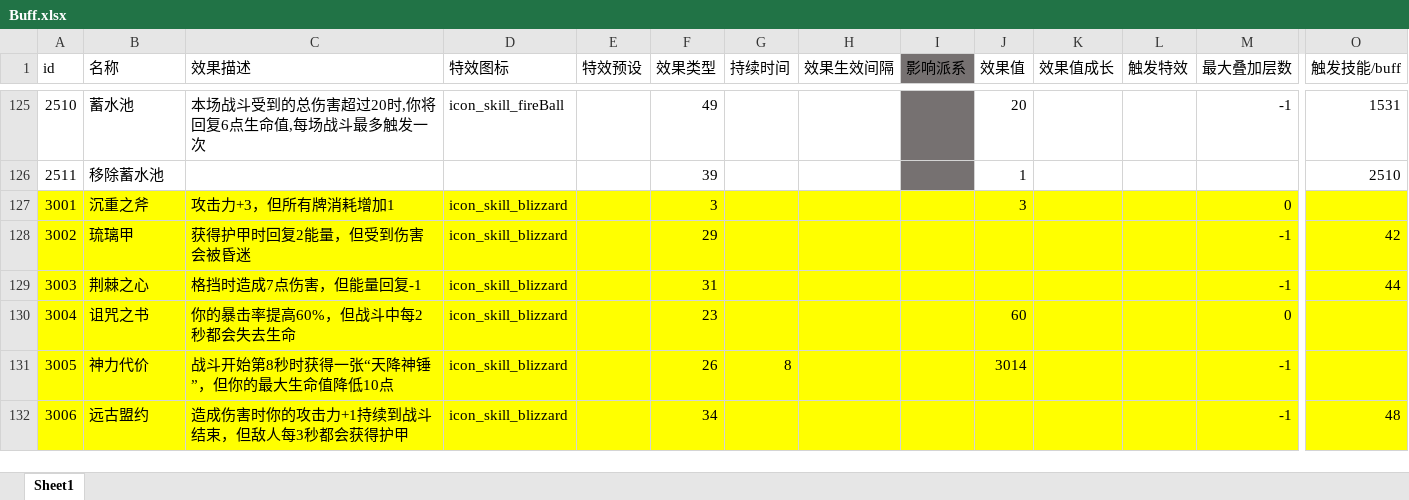
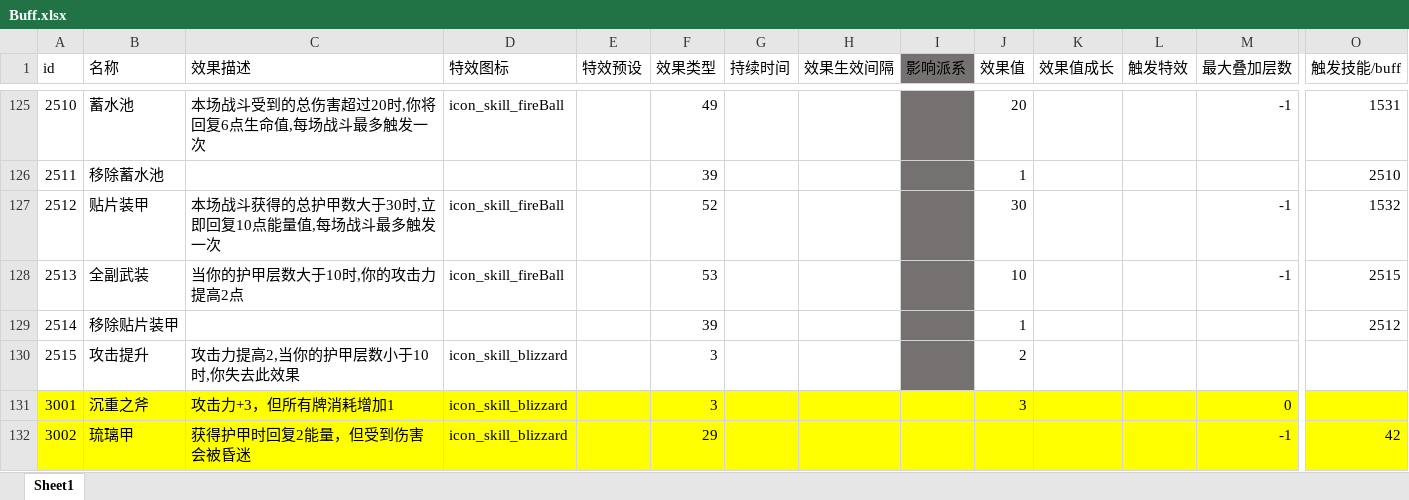
Before and after one commit to heizmoon/MagicPlay, an Excel workbook: Client/Assets/Data/Buff.xlsx, sheet Sheet1, drawn as a sheet; only a part is shown, gaps mark what is left out; the shorter side is filled out with more unchanged rows; values as stored, in another font and other column widths than the file's, no borders; rows hold the shown columns only; the diff names each change by its address in the sheet, - before the commit and + after, or states it on an @@ line.

Commit message:
更新
1.新增BUFF类型：
    a.获得的总护甲层数大于x触发技能
    b.当前护甲层数大于x获取BUFF
2.新增技能机制：保护，处于保护状态下的技能无法被打断或延长施法
3.保护状态下的技能条颜色为 蓝色
4.修复loading界面第二次加载时进度条一开始就是满的问题
5.修复一局游戏结束后，应当退回到选择角色画面时，可能出现的报错问题
6.修复刺猬怪进入2阶段后的发呆问题
7.角色初始测试牌修改<便于测试新增的 护甲 和 保护 机制>
8.新增遗物
全副武装:当你的护甲层数大于10时,你的攻击力提高2点
贴片装甲:本场战斗获得的总护甲数大于30时,立即回复10点能量值,每场战斗最多触发一次

```diff
--- a/Client/Assets/Data/Buff.xlsx (sheet Sheet1)
+++ b/Client/Assets/Data/Buff.xlsx (sheet Sheet1)
+row 127: 2512 | 贴片装甲 | 本场战斗获得的总护甲数大于30时,立即回复10点能量值,每场战斗最多触发一次 | icon_skill_fireBall |  | 52 |  |  |  | 30 |  |  | -1 | 1532
+row 128: 2513 | 全副武装 | 当你的护甲层数大于10时,你的攻击力提高2点 | icon_skill_fireBall |  | 53 |  |  |  | 10 |  |  | -1 | 2515
+row 129: 2514 | 移除贴片装甲 |  |  |  | 39 |  |  |  | 1 |  |  |  | 2512
+row 130: 2515 | 攻击提升 | 攻击力提高2,当你的护甲层数小于10时,你失去此效果 | icon_skill_blizzard |  | 3 |  |  |  | 2
```
Also changed, not shown: Client/Assets/Data/Ability.xlsx, Client/Assets/Data/Character.xlsx, 19 other files.
